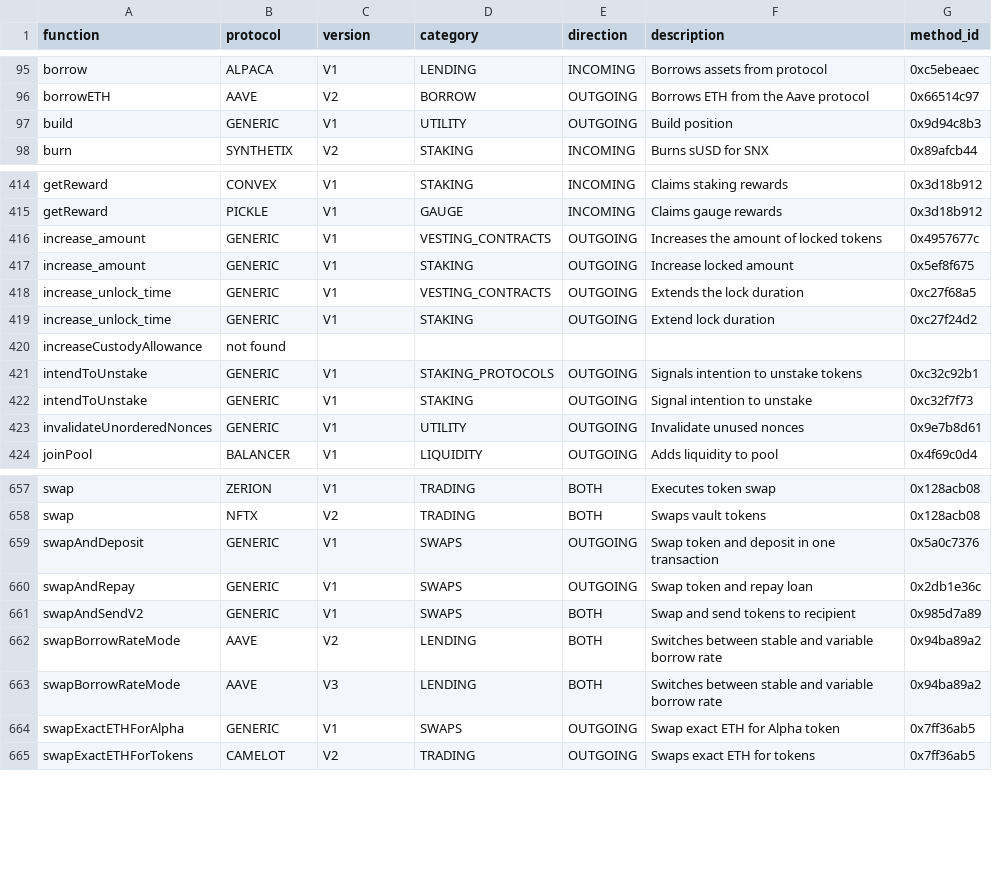
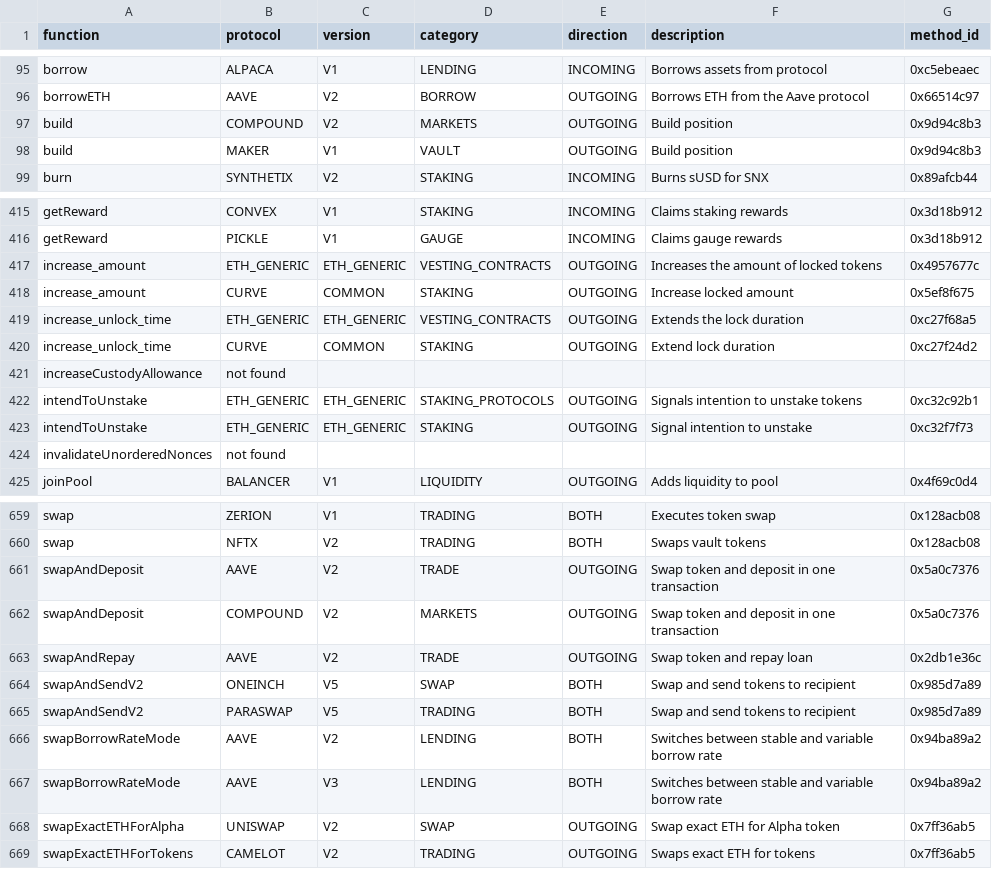
Before and after one commit to nebotfj/functioncallv6, a CSV file: defi_function_analysis.csv, drawn as a sheet; only a part is shown, gaps mark what is left out; the diff covers the shown part only.

```diff
--- a/defi_function_analysis.csv
+++ b/defi_function_analysis.csv
@@ -96,3 +96,4 @@ borrow,ALPACA,V1,LENDING,INCOMING,Borrows assets from protocol,0xc5ebeaec
 borrowETH,AAVE,V2,BORROW,OUTGOING,Borrows ETH from the Aave protocol,0x66514c97
-build,GENERIC,V1,UTILITY,OUTGOING,Build position,0x9d94c8b3
+build,COMPOUND,V2,MARKETS,OUTGOING,Build position,0x9d94c8b3
+build,MAKER,V1,VAULT,OUTGOING,Build position,0x9d94c8b3
 burn,SYNTHETIX,V2,STAKING,INCOMING,Burns sUSD for SNX,0x89afcb44
@@ -415,10 +416,10 @@ getReward,CONVEX,V1,STAKING,INCOMING,Claims staking rewards,0x3d18b912
 getReward,PICKLE,V1,GAUGE,INCOMING,Claims gauge rewards,0x3d18b912
-increase_amount,GENERIC,V1,VESTING_CONTRACTS,OUTGOING,Increases the amount of locked tokens,0x4957677c
-increase_amount,GENERIC,V1,STAKING,OUTGOING,Increase locked amount,0x5ef8f675
-increase_unlock_time,GENERIC,V1,VESTING_CONTRACTS,OUTGOING,Extends the lock duration,0xc27f68a5
-increase_unlock_time,GENERIC,V1,STAKING,OUTGOING,Extend lock duration,0xc27f24d2
+increase_amount,ETH_GENERIC,ETH_GENERIC,VESTING_CONTRACTS,OUTGOING,Increases the amount of locked tokens,0x4957677c
+increase_amount,CURVE,COMMON,STAKING,OUTGOING,Increase locked amount,0x5ef8f675
+increase_unlock_time,ETH_GENERIC,ETH_GENERIC,VESTING_CONTRACTS,OUTGOING,Extends the lock duration,0xc27f68a5
+increase_unlock_time,CURVE,COMMON,STAKING,OUTGOING,Extend lock duration,0xc27f24d2
 increaseCustodyAllowance,not found,,,,,
-intendToUnstake,GENERIC,V1,STAKING_PROTOCOLS,OUTGOING,Signals intention to unstake tokens,0xc32c92b1
-intendToUnstake,GENERIC,V1,STAKING,OUTGOING,Signal intention to unstake,0xc32f7f73
-invalidateUnorderedNonces,GENERIC,V1,UTILITY,OUTGOING,Invalidate unused nonces,0x9e7b8d61
+intendToUnstake,ETH_GENERIC,ETH_GENERIC,STAKING_PROTOCOLS,OUTGOING,Signals intention to unstake tokens,0xc32c92b1
+intendToUnstake,ETH_GENERIC,ETH_GENERIC,STAKING,OUTGOING,Signal intention to unstake,0xc32f7f73
+invalidateUnorderedNonces,not found,,,,,
 joinPool,BALANCER,V1,LIQUIDITY,OUTGOING,Adds liquidity to pool,0x4f69c0d4
@@ -658,8 +660,10 @@ swap,ZERION,V1,TRADING,BOTH,Executes token swap,0x128acb08
 swap,NFTX,V2,TRADING,BOTH,Swaps vault tokens,0x128acb08
-swapAndDeposit,GENERIC,V1,SWAPS,OUTGOING,Swap token and deposit in one transaction,0x5a0c7376
-swapAndRepay,GENERIC,V1,SWAPS,OUTGOING,Swap token and repay loan,0x2db1e36c
-swapAndSendV2,GENERIC,V1,SWAPS,BOTH,Swap and send tokens to recipient,0x985d7a89
+swapAndDeposit,AAVE,V2,TRADE,OUTGOING,Swap token and deposit in one transaction,0x5a0c7376
+swapAndDeposit,COMPOUND,V2,MARKETS,OUTGOING,Swap token and deposit in one transaction,0x5a0c7376
+swapAndRepay,AAVE,V2,TRADE,OUTGOING,Swap token and repay loan,0x2db1e36c
+swapAndSendV2,ONEINCH,V5,SWAP,BOTH,Swap and send tokens to recipient,0x985d7a89
+swapAndSendV2,PARASWAP,V5,TRADING,BOTH,Swap and send tokens to recipient,0x985d7a89
 swapBorrowRateMode,AAVE,V2,LENDING,BOTH,Switches between stable and variable borrow rate,0x94ba89a2
 swapBorrowRateMode,AAVE,V3,LENDING,BOTH,Switches between stable and variable borrow rate,0x94ba89a2
-swapExactETHForAlpha,GENERIC,V1,SWAPS,OUTGOING,Swap exact ETH for Alpha token,0x7ff36ab5
+swapExactETHForAlpha,UNISWAP,V2,SWAP,OUTGOING,Swap exact ETH for Alpha token,0x7ff36ab5
 swapExactETHForTokens,CAMELOT,V2,TRADING,OUTGOING,Swaps exact ETH for tokens,0x7ff36ab5
```
Also changed, not shown: 1 added row and 94 edited cells elsewhere in this file, 17 other files.
